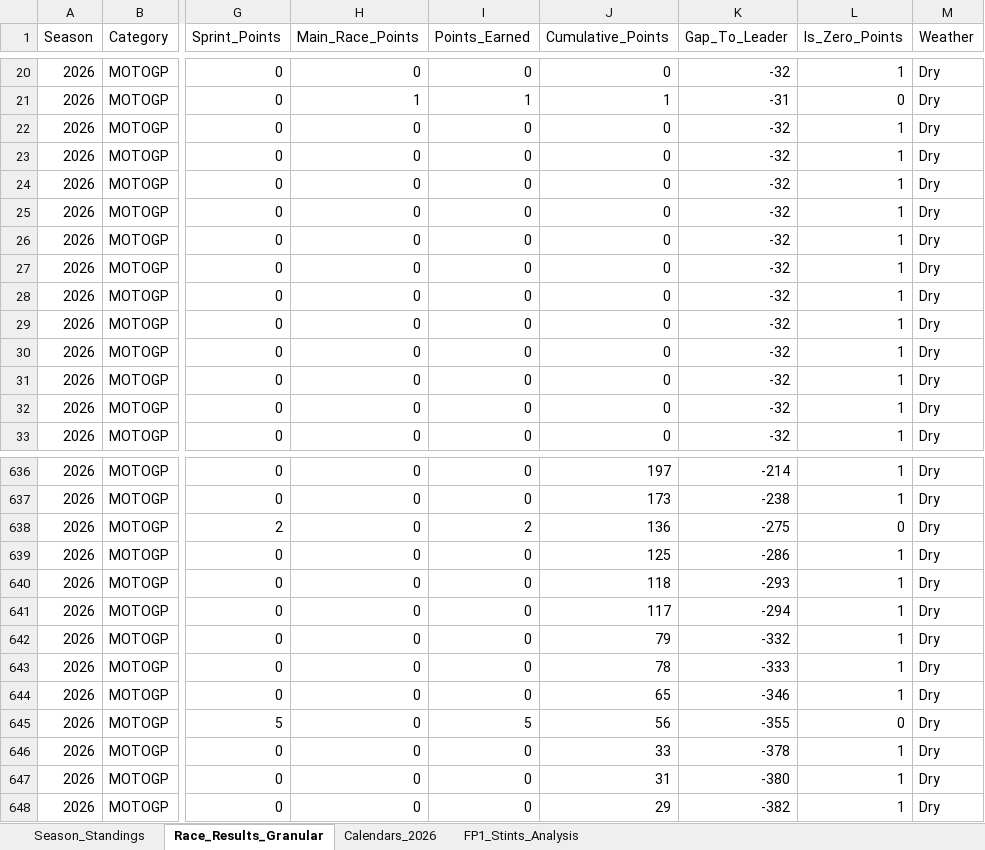
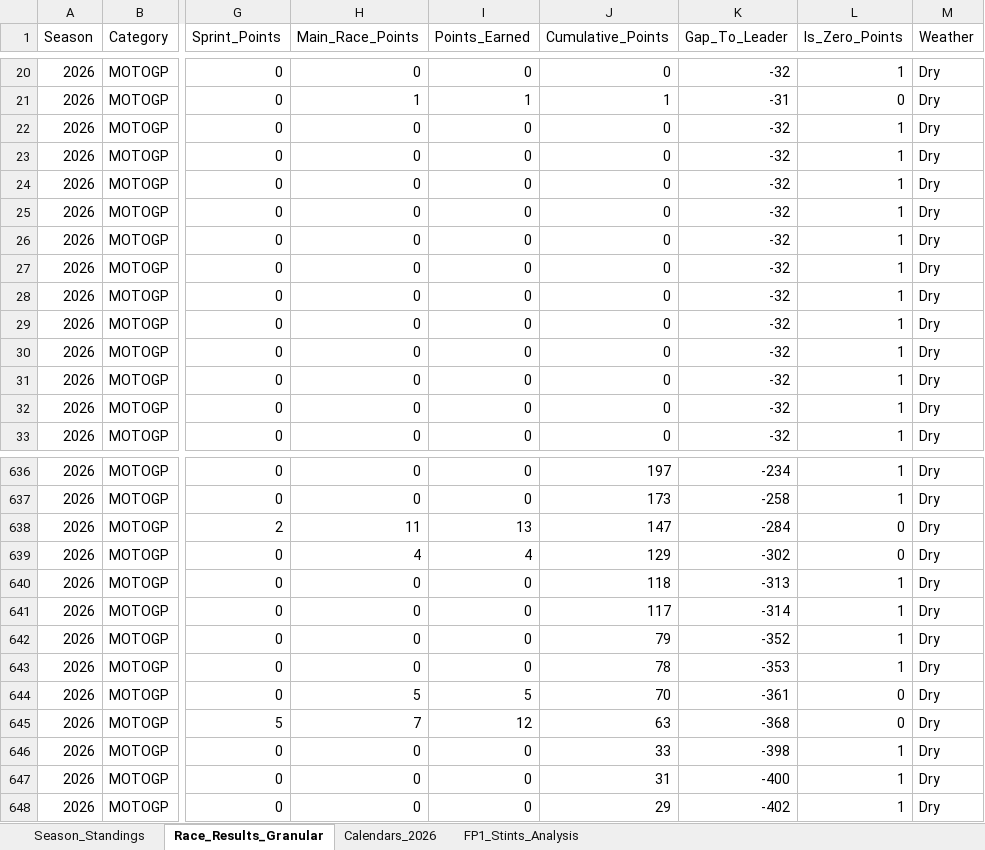
Before and after one commit to ziog2/overrevving, an Excel workbook: exports/motorsport_database_2026.xlsx, sheet Race_Results_Granular, drawn as a sheet; only a part is shown, gaps mark what is left out; values as stored, in another font and other column widths than the file's, no cell formats; the diff covers the shown part only; the diff names each change by its address in the sheet, - before the commit and + after, or states it on an @@ line.

```diff
--- a/exports/motorsport_database_2026.xlsx (sheet Race_Results_Granular)
+++ b/exports/motorsport_database_2026.xlsx (sheet Race_Results_Granular)
@@ row 24 moved to row 22: 2026 @@
@@ row 30 moved to row 29: 2026 @@
-K636 (Gap_To_Leader): -214
+K636 (Gap_To_Leader): -234
-K637 (Gap_To_Leader): -238
+K637 (Gap_To_Leader): -258
-H638 (Main_Race_Points): 0
+H638 (Main_Race_Points): 11
-I638 (Points_Earned): 2
+I638 (Points_Earned): 13
-J638 (Cumulative_Points): 136
+J638 (Cumulative_Points): 147
-K638 (Gap_To_Leader): -275
+K638 (Gap_To_Leader): -284
-H639 (Main_Race_Points): 0
+H639 (Main_Race_Points): 4
-I639 (Points_Earned): 0
+I639 (Points_Earned): 4
-J639 (Cumulative_Points): 125
+J639 (Cumulative_Points): 129
-K639 (Gap_To_Leader): -286
+K639 (Gap_To_Leader): -302
-L639 (Is_Zero_Points): 1
+L639 (Is_Zero_Points): 0
-K640 (Gap_To_Leader): -293
+K640 (Gap_To_Leader): -313
-K641 (Gap_To_Leader): -294
+K641 (Gap_To_Leader): -314
-K642 (Gap_To_Leader): -332
+K642 (Gap_To_Leader): -352
-K643 (Gap_To_Leader): -333
+K643 (Gap_To_Leader): -353
-H644 (Main_Race_Points): 0
+H644 (Main_Race_Points): 5
-I644 (Points_Earned): 0
+I644 (Points_Earned): 5
-J644 (Cumulative_Points): 65
+J644 (Cumulative_Points): 70
-K644 (Gap_To_Leader): -346
+K644 (Gap_To_Leader): -361
-L644 (Is_Zero_Points): 1
+L644 (Is_Zero_Points): 0
-H645 (Main_Race_Points): 0
+H645 (Main_Race_Points): 7
-I645 (Points_Earned): 5
+I645 (Points_Earned): 12
-J645 (Cumulative_Points): 56
+J645 (Cumulative_Points): 63
-K645 (Gap_To_Leader): -355
+K645 (Gap_To_Leader): -368
-K646 (Gap_To_Leader): -378
+K646 (Gap_To_Leader): -398
-K647 (Gap_To_Leader): -380
+K647 (Gap_To_Leader): -400
-K648 (Gap_To_Leader): -382
+K648 (Gap_To_Leader): -402
```
Also changed, not shown: 36 moved rows and 59 edited cells elsewhere in this sheet, sheet Season_Standings, cell formats, 13 other files.
